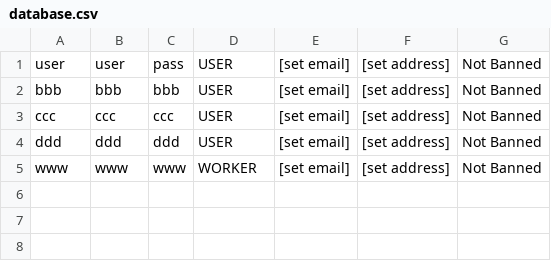
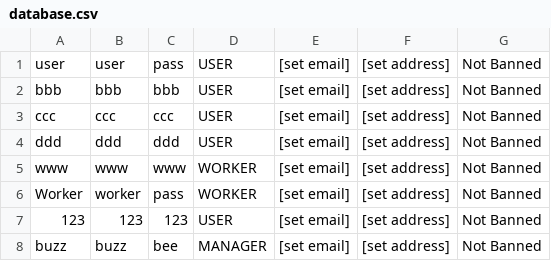
Before and after one commit to MagiShi/WWCT, a CSV file: out/production/WWCT/database.csv, drawn as a sheet; the diff names each change by its address in the sheet, - before the commit and + after, or states it on an @@ line.

```diff
--- a/out/production/WWCT/database.csv
+++ b/out/production/WWCT/database.csv
+row 6: Worker | worker | pass | WORKER | [set email] | [set address] | Not Banned
+row 7: 123 | 123 | 123 | USER | [set email] | [set address] | Not Banned
+row 8: buzz | buzz | bee | MANAGER | [set email] | [set address] | Not Banned
```
Also changed, not shown: database.csv, 15 other files.
